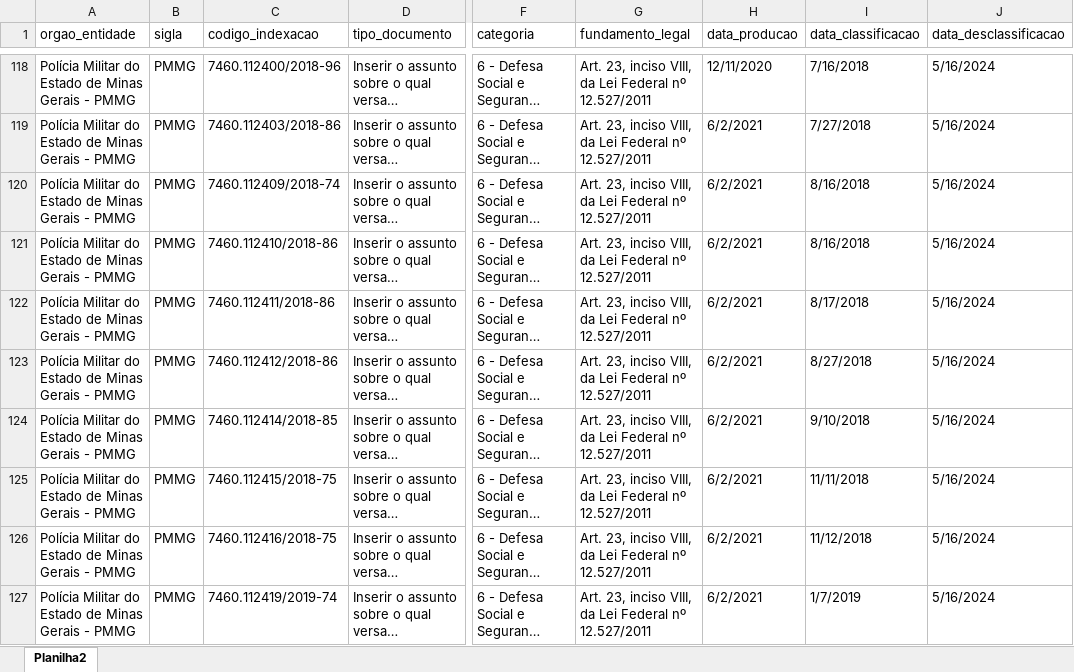
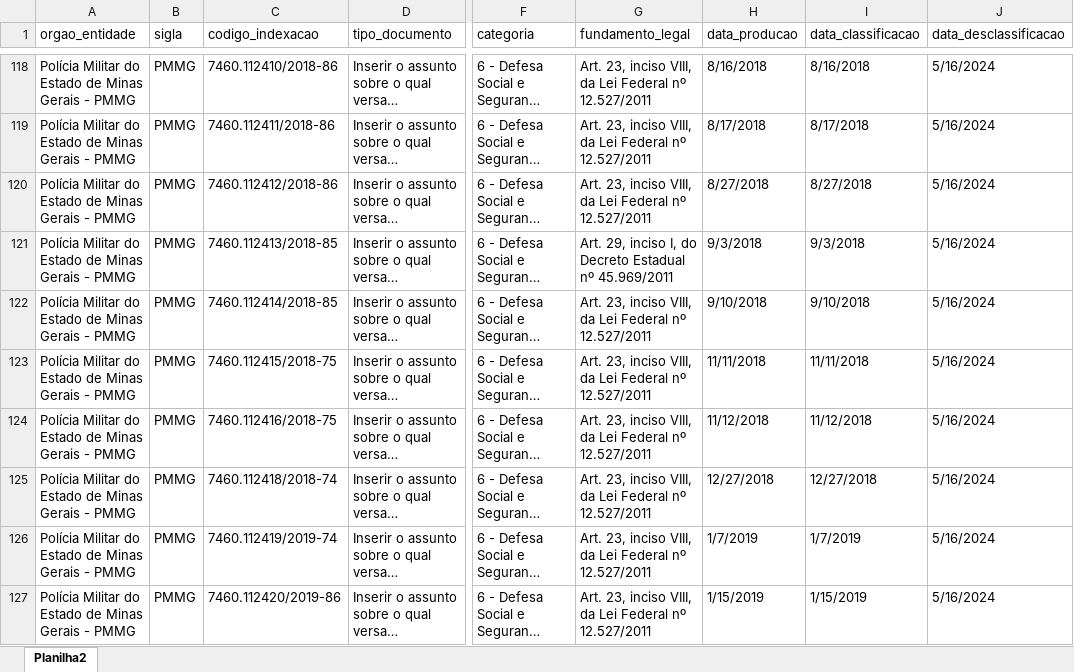
Before and after one commit to transparencia-mg/portal_informacoes_classificadas, an Excel workbook: upload/informacoes_classificadas_desclassificadas.xlsx, sheet Planilha2, drawn as a sheet; only a part is shown, gaps mark what is left out; long unchanged cells end in …; values as stored, in another font and other column widths than the file's, no cell formats; conditional formats not drawn; the diff covers the shown part only; the diff names each change by its address in the sheet, - before the commit and + after, or states it on an @@ line.

```diff
--- a/upload/informacoes_classificadas_desclassificadas.xlsx (sheet Planilha2)
+++ b/upload/informacoes_classificadas_desclassificadas.xlsx (sheet Planilha2)
-C118 (codigo_indexacao): 7460.112400/2018-96
+C118 (codigo_indexacao): 7460.112410/2018-86
-H118 (data_producao): 12/11/2020
+H118 (data_producao): 8/16/2018
-I118 (data_classificacao): 7/16/2018
+I118 (data_classificacao): 8/16/2018
-C119 (codigo_indexacao): 7460.112403/2018-86
+C119 (codigo_indexacao): 7460.112411/2018-86
-H119 (data_producao): 6/2/2021
+H119 (data_producao): 8/17/2018
-I119 (data_classificacao): 7/27/2018
+I119 (data_classificacao): 8/17/2018
-C120 (codigo_indexacao): 7460.112409/2018-74
+C120 (codigo_indexacao): 7460.112412/2018-86
-H120 (data_producao): 6/2/2021
+H120 (data_producao): 8/27/2018
-I120 (data_classificacao): 8/16/2018
+I120 (data_classificacao): 8/27/2018
-C121 (codigo_indexacao): 7460.112410/2018-86
+C121 (codigo_indexacao): 7460.112413/2018-85
-G121 (fundamento_legal): Art. 23, inciso VIII, da Lei Federal nº 12.527/2011
+G121 (fundamento_legal): Art. 29, inciso I, do Decreto Estadual nº 45.969/2011
-H121 (data_producao): 6/2/2021
+H121 (data_producao): 9/3/2018
-I121 (data_classificacao): 8/16/2018
+I121 (data_classificacao): 9/3/2018
-C122 (codigo_indexacao): 7460.112411/2018-86
+C122 (codigo_indexacao): 7460.112414/2018-85
-H122 (data_producao): 6/2/2021
+H122 (data_producao): 9/10/2018
-I122 (data_classificacao): 8/17/2018
+I122 (data_classificacao): 9/10/2018
-C123 (codigo_indexacao): 7460.112412/2018-86
+C123 (codigo_indexacao): 7460.112415/2018-75
-H123 (data_producao): 6/2/2021
+H123 (data_producao): 11/11/2018
-I123 (data_classificacao): 8/27/2018
+I123 (data_classificacao): 11/11/2018
-C124 (codigo_indexacao): 7460.112414/2018-85
+C124 (codigo_indexacao): 7460.112416/2018-75
-H124 (data_producao): 6/2/2021
+H124 (data_producao): 11/12/2018
-I124 (data_classificacao): 9/10/2018
+I124 (data_classificacao): 11/12/2018
-C125 (codigo_indexacao): 7460.112415/2018-75
+C125 (codigo_indexacao): 7460.112418/2018-74
-H125 (data_producao): 6/2/2021
+H125 (data_producao): 12/27/2018
-I125 (data_classificacao): 11/11/2018
+I125 (data_classificacao): 12/27/2018
-C126 (codigo_indexacao): 7460.112416/2018-75
+C126 (codigo_indexacao): 7460.112419/2019-74
-H126 (data_producao): 6/2/2021
+H126 (data_producao): 1/7/2019
-I126 (data_classificacao): 11/12/2018
+I126 (data_classificacao): 1/7/2019
-C127 (codigo_indexacao): 7460.112419/2019-74
+C127 (codigo_indexacao): 7460.112420/2019-86
-H127 (data_producao): 6/2/2021
+H127 (data_producao): 1/15/2019
-I127 (data_classificacao): 1/7/2019
+I127 (data_classificacao): 1/15/2019
```
Also changed, not shown: 30 added rows and 176 edited cells elsewhere in this sheet, cell formats, upload/orgao_sem_informacoes_classificadas.xlsx.
